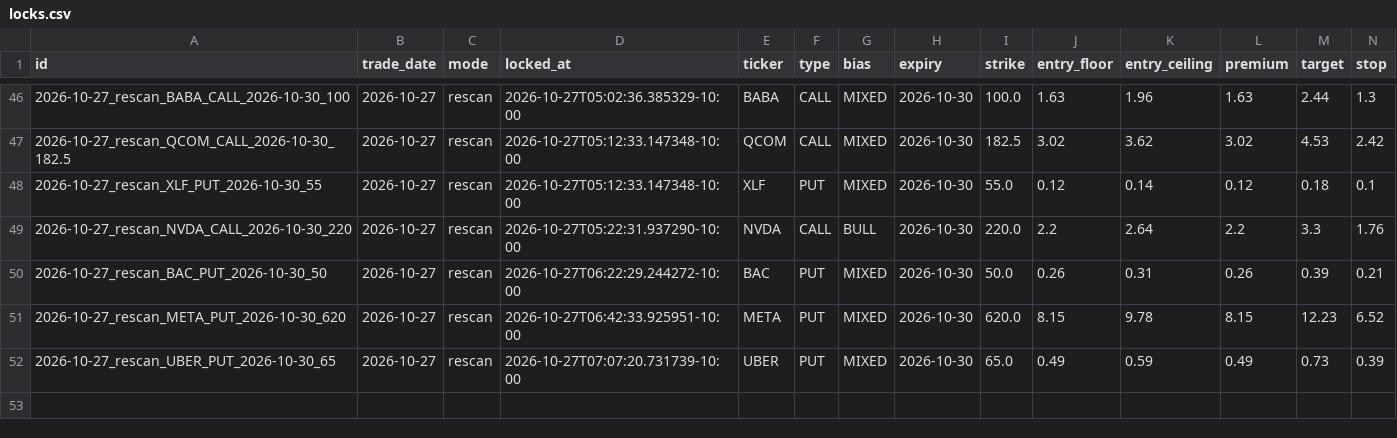
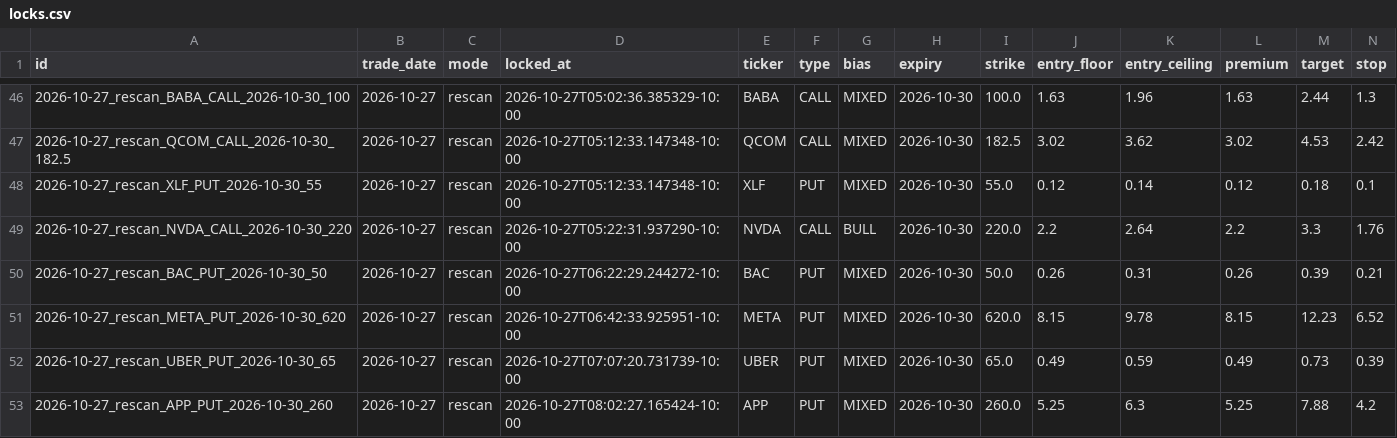
Before and after one commit to Seed808/theesness-market, a CSV file: ledger/locks.csv, drawn as a sheet; only a part is shown, gaps mark what is left out; rows hold the shown columns only; the diff names each change by its address in the sheet, - before the commit and + after, or states it on an @@ line.

Commit message:
ledger: 2026-10-27T18:05Z

```diff
--- a/ledger/locks.csv
+++ b/ledger/locks.csv
+row 53: 2026-10-27_rescan_APP_PUT_2026-10-30_260 | 2026-10-27 | rescan | 2026-10-27T08:02:27.165424-10:00 | APP | PUT | MIXED | 2026-10-30 | 260.0 | 5.25 | 6.3 | 5.25 | 7.88 | 4.2
```
Also changed, not shown: 4 other files.
